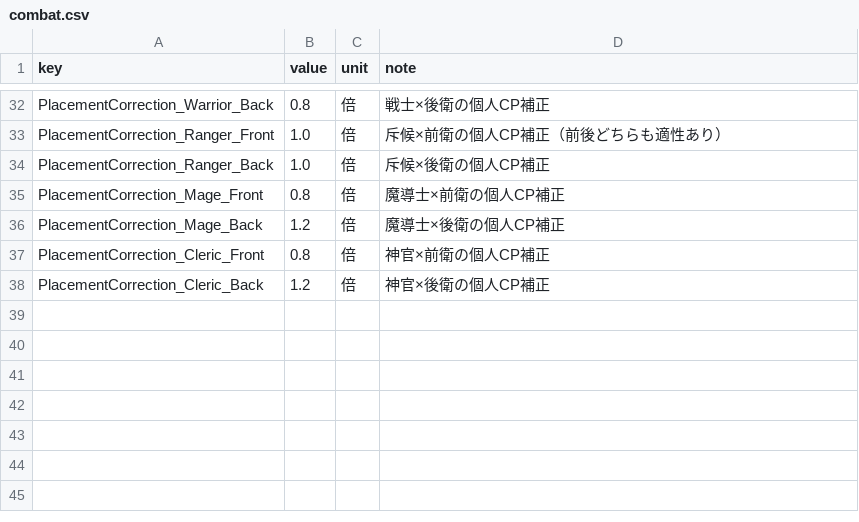
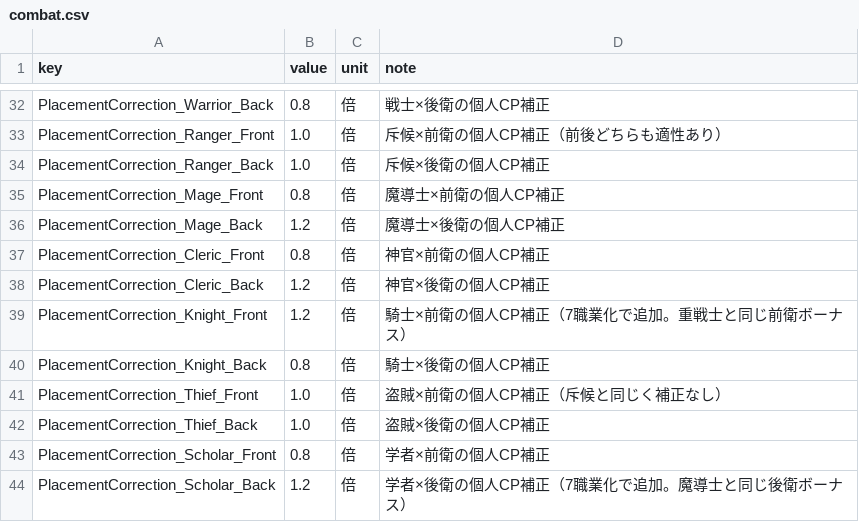
Before and after one commit to takahiro1115/guild-manager, a CSV file: docs/04_バランス表/combat.csv, drawn as a sheet; only a part is shown, gaps mark what is left out; the diff names each change by its address in the sheet, - before the commit and + after, or states it on an @@ line.

```diff
--- a/docs/04_バランス表/combat.csv
+++ b/docs/04_バランス表/combat.csv
+row 39: PlacementCorrection_Knight_Front | 1.2 | 倍 | 騎士×前衛の個人CP補正（7職業化で追加。重戦士と同じ前衛ボーナス）
+row 40: PlacementCorrection_Knight_Back | 0.8 | 倍 | 騎士×後衛の個人CP補正
+row 41: PlacementCorrection_Thief_Front | 1.0 | 倍 | 盗賊×前衛の個人CP補正（斥候と同じく補正なし）
+row 42: PlacementCorrection_Thief_Back | 1.0 | 倍 | 盗賊×後衛の個人CP補正
+row 43: PlacementCorrection_Scholar_Front | 0.8 | 倍 | 学者×前衛の個人CP補正
+row 44: PlacementCorrection_Scholar_Back | 1.2 | 倍 | 学者×後衛の個人CP補正（7職業化で追加。魔導士と同じ後衛ボーナス）
```
Also changed, not shown: 11 other files.
